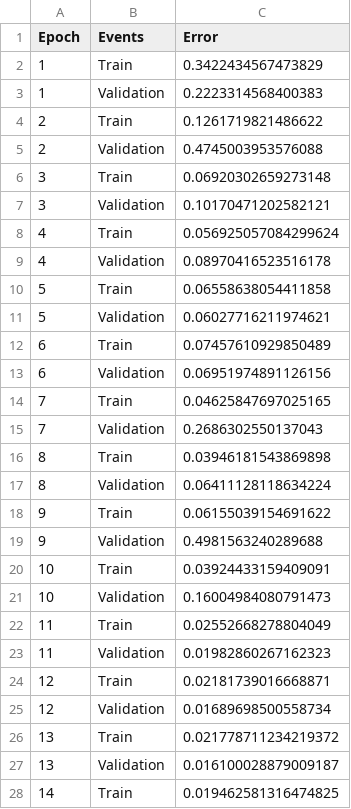
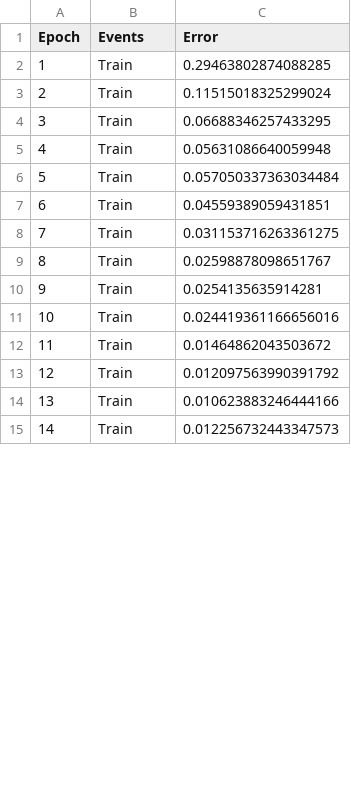
Before and after one commit to liangyuxuan1/phasefunction2, a CSV file: training_results_MCML_100/train_loss_NoG_11_run_1.csv, drawn as a sheet; only a part is shown; the diff covers the shown part only.

```diff
--- a/training_results_MCML_100/train_loss_NoG_11_run_1.csv
+++ b/training_results_MCML_100/train_loss_NoG_11_run_1.csv
@@ -1,28 +1,15 @@
 Epoch,Events,Error
-1,Train,0.3422434567473829
-1,Validation,0.2223314568400383
-2,Train,0.1261719821486622
-2,Validation,0.4745003953576088
-3,Train,0.06920302659273148
-3,Validation,0.10170471202582121
-4,Train,0.056925057084299624
-4,Validation,0.08970416523516178
-5,Train,0.06558638054411858
-5,Validation,0.06027716211974621
-6,Train,0.07457610929850489
-6,Validation,0.06951974891126156
-7,Train,0.04625847697025165
-7,Validation,0.2686302550137043
-8,Train,0.03946181543869898
-8,Validation,0.06411128118634224
-9,Train,0.06155039154691622
-9,Validation,0.4981563240289688
-10,Train,0.03924433159409091
-10,Validation,0.16004984080791473
-11,Train,0.02552668278804049
-11,Validation,0.01982860267162323
-12,Train,0.02181739016668871
-12,Validation,0.01689698500558734
-13,Train,0.021778711234219372
-13,Validation,0.016100028879009187
-14,Train,0.019462581316474825
+1,Train,0.29463802874088285
+2,Train,0.11515018325299024
+3,Train,0.06688346257433295
+4,Train,0.05631086640059948
+5,Train,0.057050337363034484
+6,Train,0.04559389059431851
+7,Train,0.031153716263361275
+8,Train,0.02598878098651767
+9,Train,0.0254135635914281
+10,Train,0.024419361166656016
+11,Train,0.01464862043503672
+12,Train,0.012097563990391792
+13,Train,0.010623883246444166
+14,Train,0.012256732443347573
```
Also changed, not shown: 17 removed rows and 16 edited cells elsewhere in this file, training_results_MCML_100/train_loss_NoG_11_run_0.csv, training_results_MCML_100/train_loss_NoG_11_run_2.csv, 19 other files.
